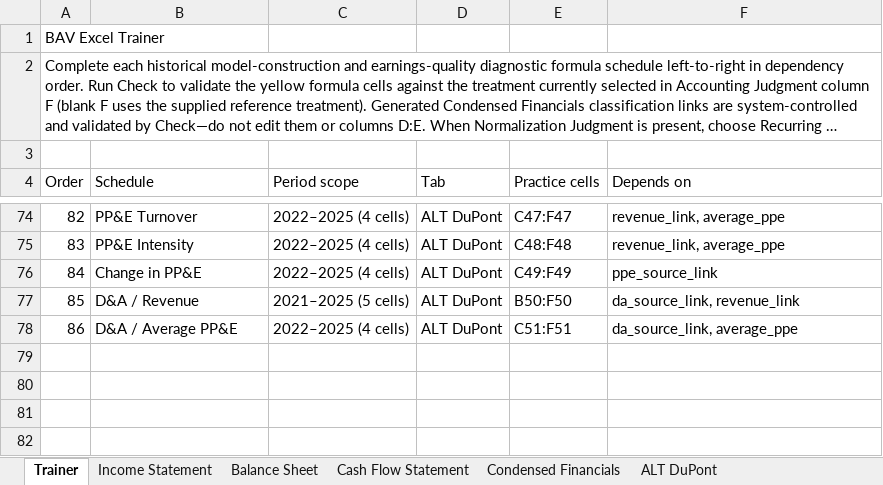
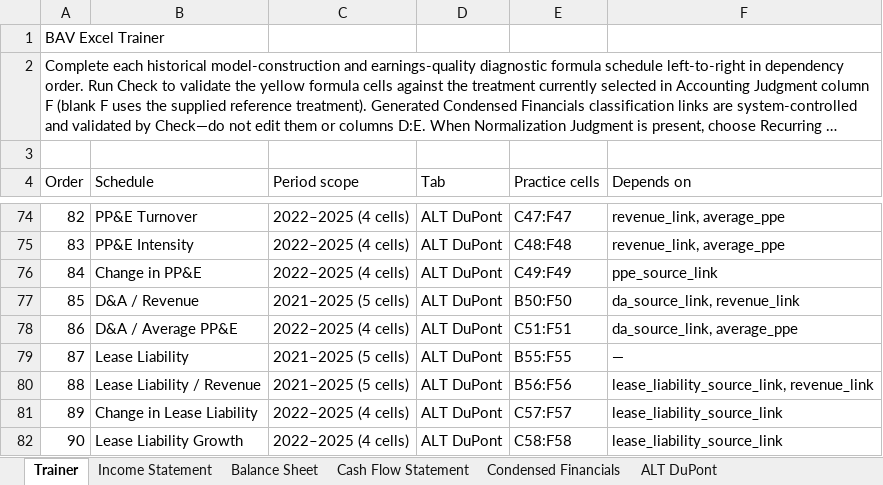
Before and after one commit to MrMittenCrab/bav_trainer, an Excel workbook: example/DEMO_HK_Answer_Key.xlsx, sheet Trainer, drawn as a sheet; only a part is shown, gaps mark what is left out; long unchanged cells end in …; values as stored, in another font and other column widths than the file's, no borders; the diff names each change by its address in the sheet, - before the commit and + after, or states it on an @@ line.

```diff
--- a/example/DEMO_HK_Answer_Key.xlsx (sheet Trainer)
+++ b/example/DEMO_HK_Answer_Key.xlsx (sheet Trainer)
+row 79: 87 | Lease Liability | 2021–2025 (5 cells) | ALT DuPont | B55:F55 | —
+row 80: 88 | Lease Liability / Revenue | 2021–2025 (5 cells) | ALT DuPont | B56:F56 | lease_liability_source_link, revenue_link
+row 81: 89 | Change in Lease Liability | 2022–2025 (4 cells) | ALT DuPont | C57:F57 | lease_liability_source_link
+row 82: 90 | Lease Liability Growth | 2022–2025 (4 cells) | ALT DuPont | C58:F58 | lease_liability_source_link
```
Also changed, not shown: sheet ALT DuPont, example/DEMO_HK_Trainer.xlsx, 34 other files.
